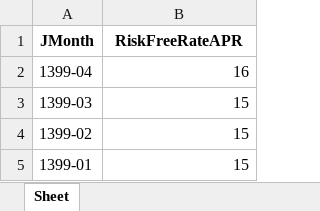
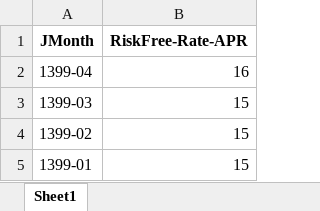
Before and after one commit to imahdimir/md-Iran-RiskFree-Rate-Monthly, an Excel workbook: data.xlsx, sheet Sheet1, drawn as a sheet; only a part is shown; values as stored, in another font and other column widths than the file's, no borders; the diff names each change by its address in the sheet, - before the commit and + after, or states it on an @@ line.

Commit message:
update

```diff
--- a/data.xlsx (sheet Sheet1)
+++ b/data.xlsx (sheet Sheet1)
-sheet tab: Sheet
+sheet tab: Sheet1
-B1: RiskFreeRateAPR
+B1: RiskFree-Rate-APR
```
